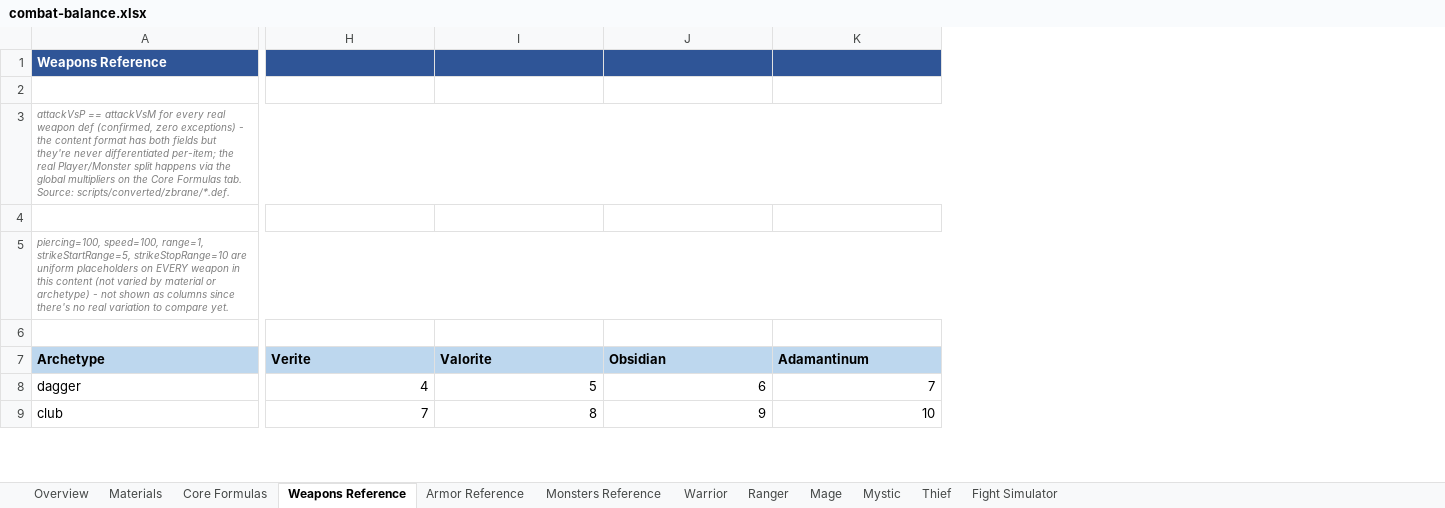
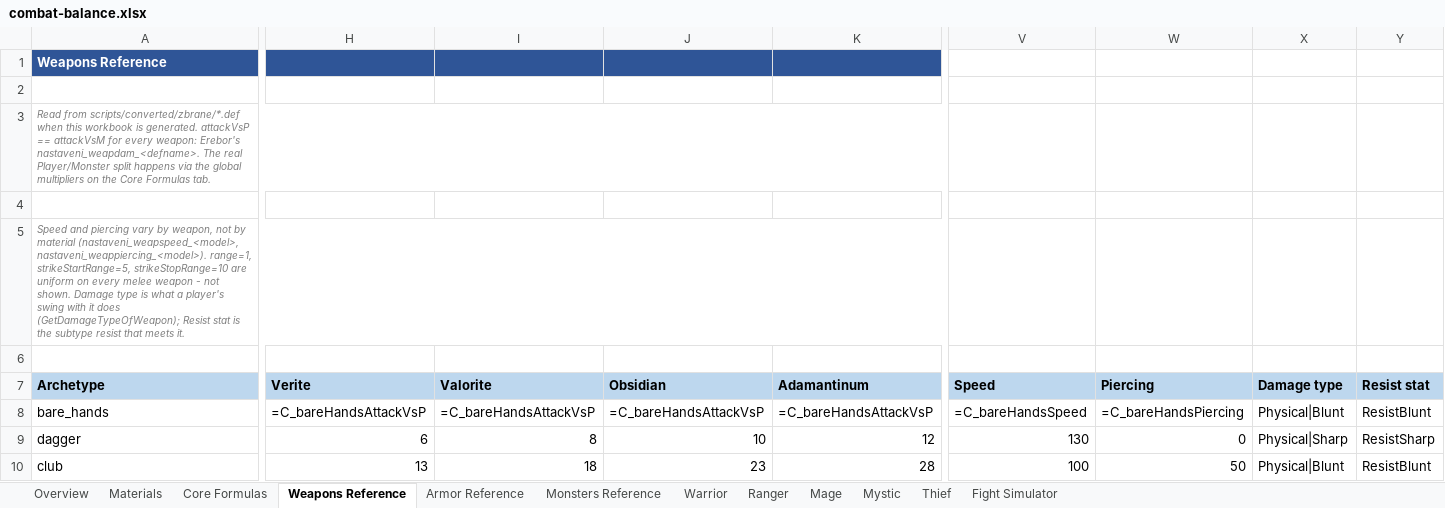
Before and after one commit to pkorpel/moriaengine, an Excel workbook: moriaengine/docs/balance/combat-balance.xlsx, sheet Weapons Reference, drawn as a sheet; only a part is shown, gaps mark what is left out; values as stored, in another font and other column widths than the file's, no borders; formulas without a stored value are shown as written; addresses are those after the commit; rows hold the shown columns only; the diff covers the shown part only; the diff names each change by its address in the sheet, - before the commit and + after, or states it on an @@ line.

Commit message:
Match the combat balance workbook to Erebor's rules (#860)
Calculators, reference matrices and the Fight Simulator now follow the
integer swing pipeline, monsters' percent armor, permille resists,
minimum damage, sqrt_int swing time, the hit roll, spells through armor
and Mystic strike. Weapons, ammo, armor, monsters, spells and professions
are read from scripts/ when generating, so those tables can't drift.
RangerSettings' unused damage, speed and tier bonus fields are gone.

```diff
--- a/moriaengine/docs/balance/combat-balance.xlsx (sheet Weapons Reference)
+++ b/moriaengine/docs/balance/combat-balance.xlsx (sheet Weapons Reference)
+column V (Speed), rows 9-10: 130 | 100
+column W (Piercing), rows 9-10: 0 | 50
+column X (Damage type), rows 9-10: Physical|Sharp | Physical|Blunt
+column Y (Resist stat), rows 9-10: ResistSharp | ResistBlunt
-A3 (Archetype): attackVsP == attackVsM for every real weapon def (confirmed, zero exceptions) - the content format has both fields but they're never differentiated per-item; the real Player/Monster split happens via the global multipliers on the Core Formulas tab. Source: scripts/converted/zbrane/*.def.
+A3 (Archetype): Read from scripts/converted/zbrane/*.def when this workbook is generated. attackVsP == attackVsM for every weapon: Erebor's nastaveni_weapdam_<defname>. The real Player/Monster split happens via the global multipliers on the Core Formulas tab.
-A5 (Archetype): piercing=100, speed=100, range=1, strikeStartRange=5, strikeStopRange=10 are uniform placeholders on EVERY weapon in this content (not varied by material or archetype) - not shown as columns since there's no real variation to compare yet.
+A5 (Archetype): Speed and piercing vary by weapon, not by material (nastaveni_weapspeed_<model>, nastaveni_weappiercing_<model>). range=1, strikeStartRange=5, strikeStopRange=10 are uniform on every melee weapon - not shown. Damage type is what a player's swing with it does (GetDamageTypeOfWeapon); Resist stat is the subtype resist that meets it.
+row 8: bare_hands | =C_bareHandsAttackVsP | =C_bareHandsAttackVsP | =C_bareHandsAttackVsP | =C_bareHandsAttackVsP | =C_bareHandsSpeed | =C_bareHandsPiercing | Physical|Blunt | ResistBlunt
-H9 (Verite): 4
+H9 (Verite): 6
-I9 (Valorite): 5
+I9 (Valorite): 8
-J9 (Obsidian): 6
+J9 (Obsidian): 10
-K9 (Adamantinum): 7
+K9 (Adamantinum): 12
-H10 (Verite): 7
+H10 (Verite): 13
-I10 (Valorite): 8
+I10 (Valorite): 18
-J10 (Obsidian): 9
+J10 (Obsidian): 23
-K10 (Adamantinum): 10
+K10 (Adamantinum): 28
```
Also changed, not shown: 59 added rows, 17 removed rows, 1 added column, 182 edited cells and cell formats elsewhere in this sheet, sheet Monsters Reference, sheet Core Formulas, sheet Warrior, sheet Armor Reference, sheet Fight Simulator, sheet Mage, 5 more sheets, 1 other file.
